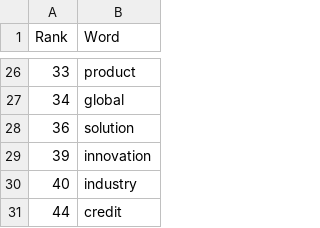
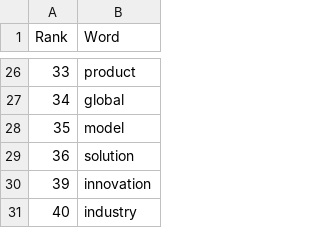
Before and after one commit to YuningSong/INFO_6105, a CSV file: Assignments/Assignment2/Part2/csv/fintech_related_keywords.csv, drawn as a sheet; only a part is shown, gaps mark what is left out; the diff covers the shown part only.

Commit message:
update Assignment2 Part3

```diff
--- a/Assignments/Assignment2/Part2/csv/fintech_related_keywords.csv
+++ b/Assignments/Assignment2/Part2/csv/fintech_related_keywords.csv
@@ -27,2 +27,3 @@ Rank,Word
 34,global
+35,model
 36,solution
@@ -30,2 +31 @@ Rank,Word
 40,industry
-44,credit
```
Also changed, not shown: 2 added rows and 6 removed rows elsewhere in this file, Assignments/Assignment2/Part2/csv/cluster_center.csv, 5 other files.
